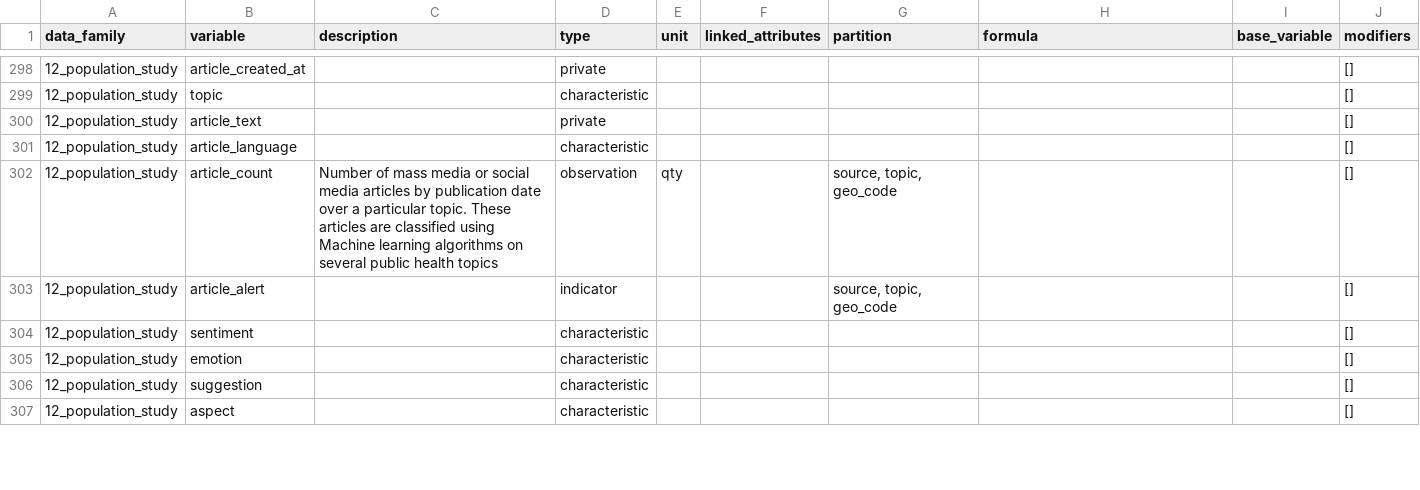
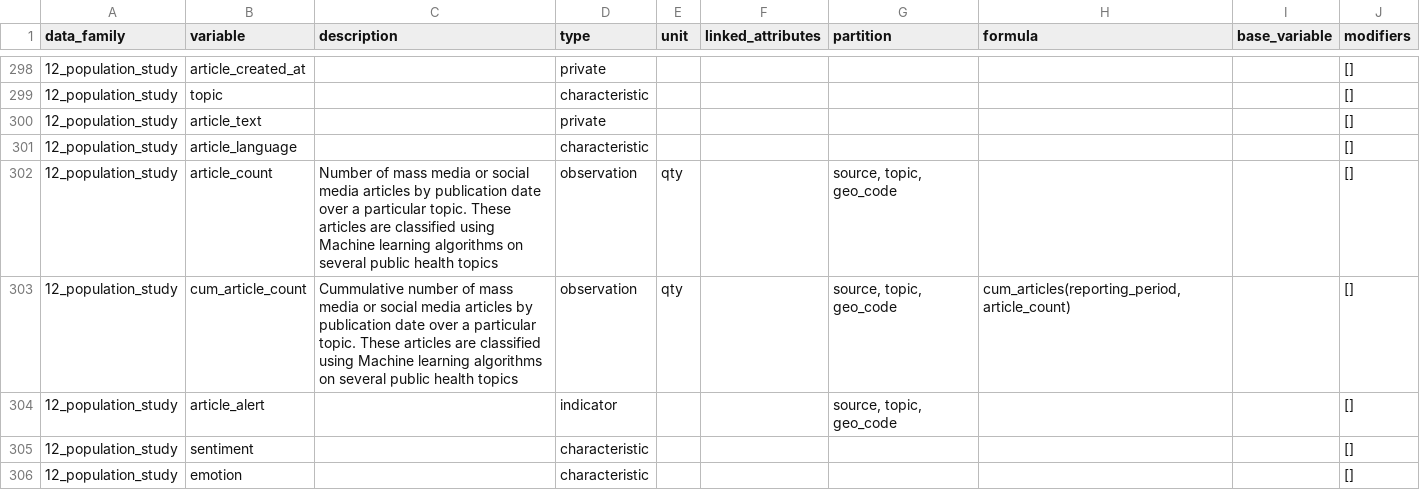
Before and after one commit to pandem2/pandem-source, a CSV file: pandemsource/data/list-of-variables.csv, drawn as a sheet; only a part is shown, gaps mark what is left out; the shorter side is filled out with more unchanged rows; the diff names each change by its address in the sheet, - before the commit and + after, or states it on an @@ line.

```diff
--- a/pandemsource/data/list-of-variables.csv
+++ b/pandemsource/data/list-of-variables.csv
+row 303: 12_population_study | cum_article_count | Cummulative number of mass media or social media articles by publication date over a particular topic. These articles are classified using Machine learning algorithms on several public health topics | observation | qty |  | source, topic, geo_code | cum_articles(reporting_period, article_count) |  | []
```
Also changed, not shown: 8 other files.
